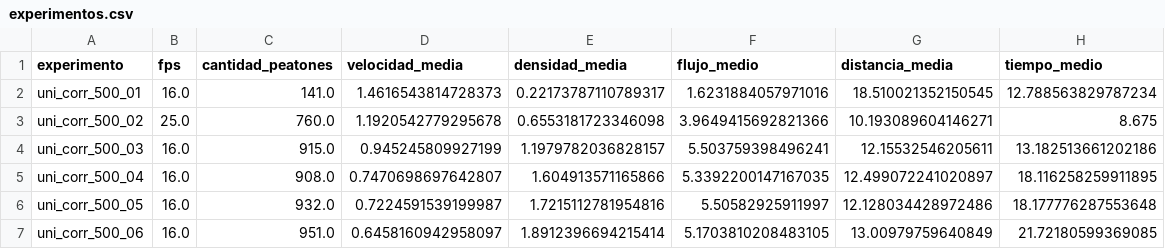
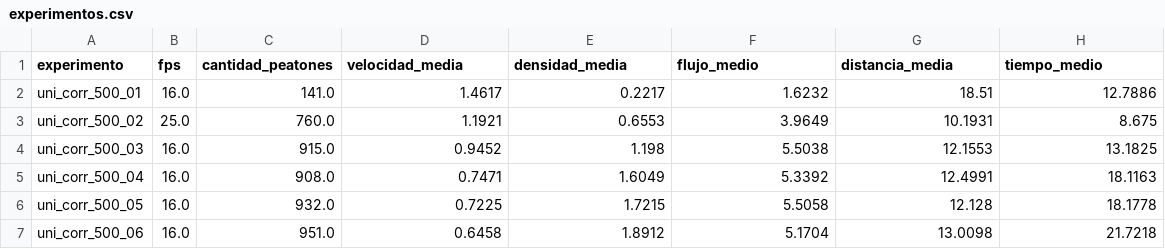
Before and after one commit to Lncata/LaboratorioTrayectorias, a CSV file: results/experimentos.csv, drawn as a sheet; only a part is shown; the diff covers the shown part only.

```diff
--- a/results/experimentos.csv
+++ b/results/experimentos.csv
@@ -1,7 +1,7 @@
 experimento,fps,cantidad_peatones,velocidad_media,densidad_media,flujo_medio,distancia_media,tiempo_medio
-uni_corr_500_01,16.0,141.0,1.4616543814728373,0.22173787110789317,1.6231884057971016,18.510021352150545,12.788563829787234
-uni_corr_500_02,25.0,760.0,1.1920542779295678,0.6553181723346098,3.9649415692821366,10.193089604146271,8.675
-uni_corr_500_03,16.0,915.0,0.945245809927199,1.1979782036828157,5.503759398496241,12.15532546205611,13.182513661202186
-uni_corr_500_04,16.0,908.0,0.7470698697642807,1.604913571165866,5.3392200147167035,12.499072241020897,18.116258259911895
-uni_corr_500_05,16.0,932.0,0.7224591539199987,1.7215112781954816,5.50582925911997,12.128034428972486,18.177776287553648
-uni_corr_500_06,16.0,951.0,0.6458160942958097,1.8912396694215414,5.1703810208483105,13.00979759640849,21.72180599369085
+uni_corr_500_01,16.0,141.0,1.4617,0.2217,1.6232,18.51,12.7886
+uni_corr_500_02,25.0,760.0,1.1921,0.6553,3.9649,10.1931,8.675
+uni_corr_500_03,16.0,915.0,0.9452,1.198,5.5038,12.1553,13.1825
+uni_corr_500_04,16.0,908.0,0.7471,1.6049,5.3392,12.4991,18.1163
+uni_corr_500_05,16.0,932.0,0.7225,1.7215,5.5058,12.128,18.1778
+uni_corr_500_06,16.0,951.0,0.6458,1.8912,5.1704,13.0098,21.7218
```
Also changed, not shown: 15 edited cells elsewhere in this file, results/zonas.csv, 13 other files.
